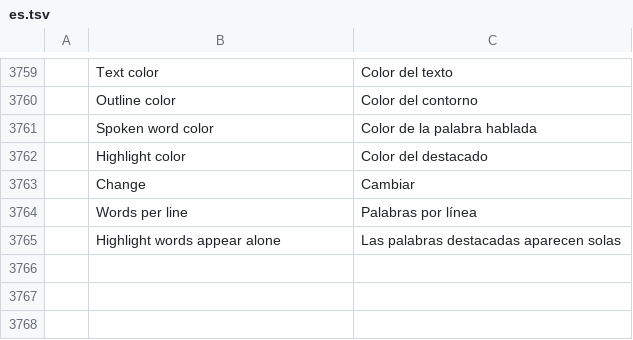
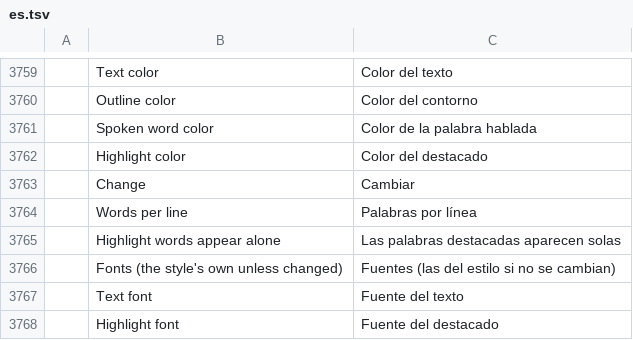
Before and after one commit to storytold/filmcraft, a TSV file: crates/ui-egui/src/i18n/es.tsv, drawn as a sheet; only a part is shown, gaps mark what is left out.

```diff
--- a/crates/ui-egui/src/i18n/es.tsv
+++ b/crates/ui-egui/src/i18n/es.tsv
@@ -3765 +3765,4 @@
 	Highlight words appear alone	Las palabras destacadas aparecen solas
+	Fonts (the style's own unless changed)	Fuentes (las del estilo si no se cambian)
+	Text font	Fuente del texto
+	Highlight font	Fuente del destacado
```
Also changed, not shown: crates/ui-egui/src/i18n/pt-br.tsv, 3 other files.
